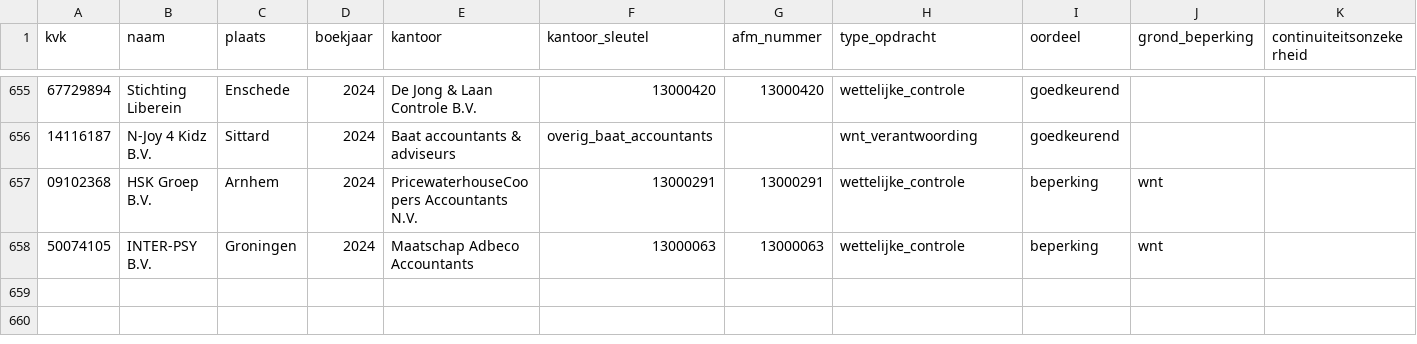
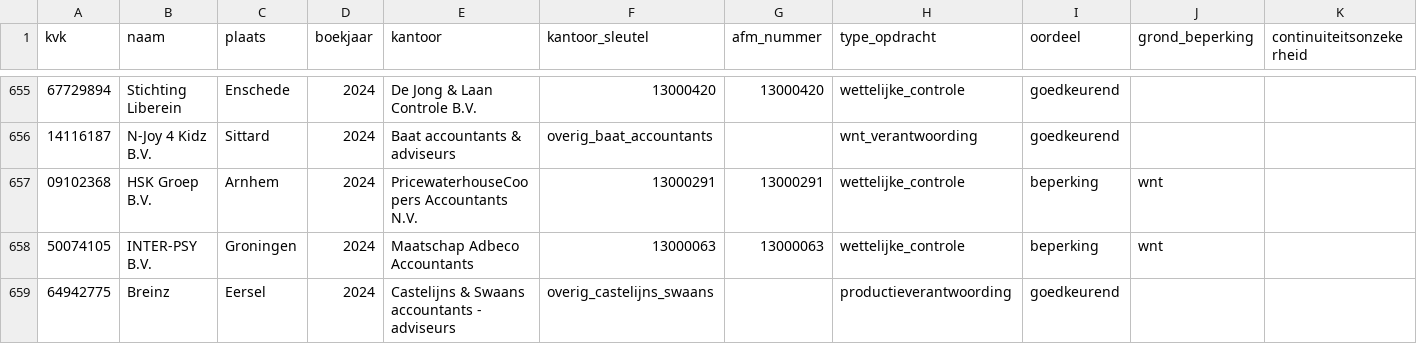
Before and after one commit to boazbuilds/Whosigns, a CSV file: pipeline/oogst/zorg_2024.csv, drawn as a sheet; only a part is shown, gaps mark what is left out; rows hold the shown columns only; the diff names each change by its address in the sheet, - before the commit and + after, or states it on an @@ line.

```diff
--- a/pipeline/oogst/zorg_2024.csv
+++ b/pipeline/oogst/zorg_2024.csv
+row 659: 64942775 | Breinz | Eersel | 2024 | Castelijns & Swaans accountants - adviseurs | overig_castelijns_swaans |  | productieverantwoording | goedkeurend
```
Also changed, not shown: 2 other files.
